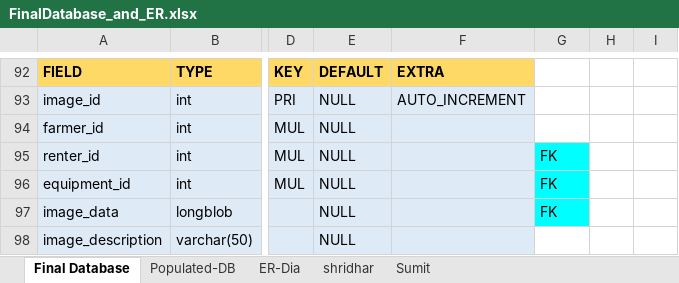
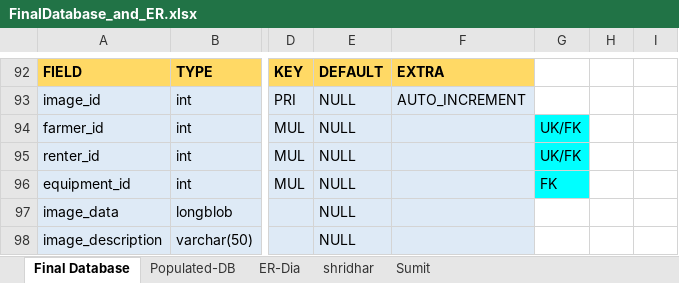
Before and after one commit to lokeshharle/AgroGet, an Excel workbook: DataBase/FinalDatabase_and_ER.xlsx, sheet Final Database, drawn as a sheet; only a part is shown, gaps mark what is left out; values as stored, in another font and other column widths than the file's, no borders; the diff names each change by its address in the sheet, - before the commit and + after, or states it on an @@ line.

```diff
--- a/DataBase/FinalDatabase_and_ER.xlsx (sheet Final Database)
+++ b/DataBase/FinalDatabase_and_ER.xlsx (sheet Final Database)
-G94: (empty)
+G94: UK/FK
-G94 fill: none
+G94 fill: #00FFFF
-G95: FK
+G95: UK/FK
-G97: FK
+G97: (empty)
-G97 fill: #00FFFF
+G97 fill: none
```
Also changed, not shown: 5 other files.
